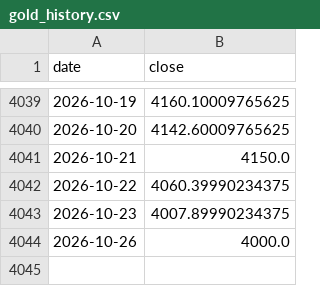
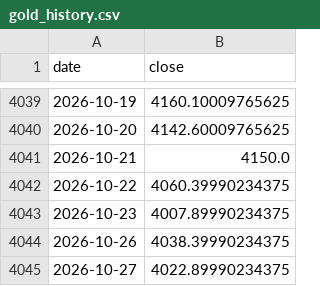
Before and after one commit to GeorgeZhang-0378/2026_summer_internship, a CSV file: docs/predictor/data/gold_history.csv, drawn as a sheet; only a part is shown, gaps mark what is left out.

```diff
--- a/docs/predictor/data/gold_history.csv
+++ b/docs/predictor/data/gold_history.csv
@@ -4043,2 +4043,3 @@ date,close
 2026-10-23,4007.89990234375
-2026-10-26,4000.0
+2026-10-26,4038.39990234375
+2026-10-27,4022.89990234375
```
Also changed, not shown: docs/shgold/data/shgold_factors.csv, 4 other files.
